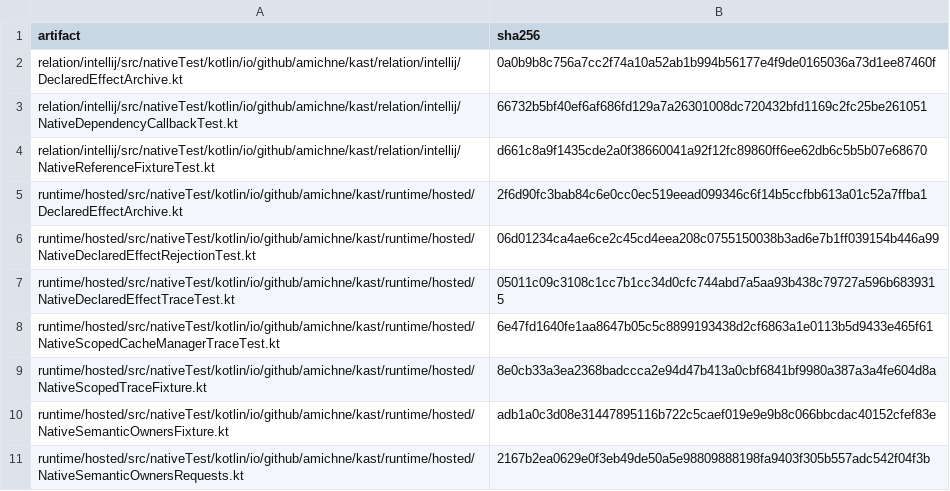
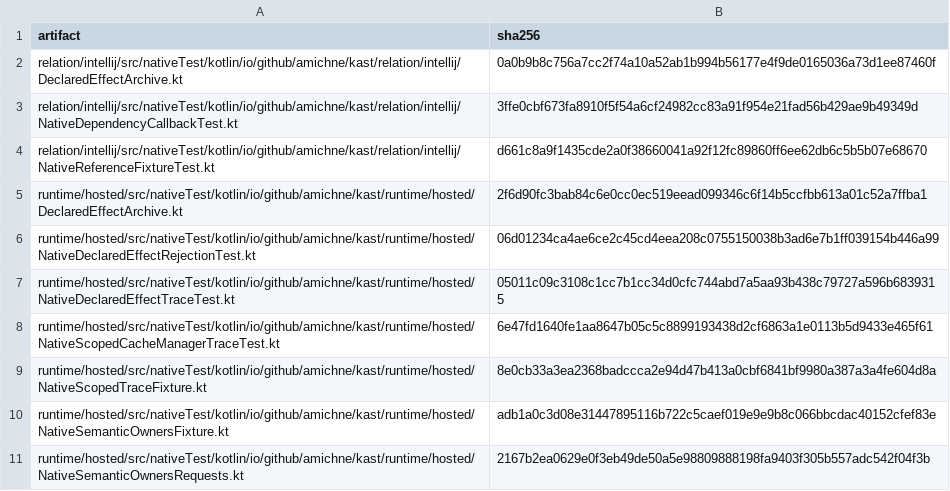
Before and after one commit to amichne/kast, a TSV file: config/kotlin-semantic-coverage/reviewed-fixture-carriers.tsv, drawn as a sheet.

Commit message:
test: align native fixture with Kotlin runtime update

```diff
--- a/config/kotlin-semantic-coverage/reviewed-fixture-carriers.tsv
+++ b/config/kotlin-semantic-coverage/reviewed-fixture-carriers.tsv
@@ -2,3 +2,3 @@ artifact	sha256
 relation/intellij/src/nativeTest/kotlin/io/github/amichne/kast/relation/intellij/DeclaredEffectArchive.kt	0a0b9b8c756a7cc2f74a10a52ab1b994b56177e4f9de0165036a73d1ee87460f
-relation/intellij/src/nativeTest/kotlin/io/github/amichne/kast/relation/intellij/NativeDependencyCallbackTest.kt	66732b5bf40ef6af686fd129a7a26301008dc720432bfd1169c2fc25be261051
+relation/intellij/src/nativeTest/kotlin/io/github/amichne/kast/relation/intellij/NativeDependencyCallbackTest.kt	3ffe0cbf673fa8910f5f54a6cf24982cc83a91f954e21fad56b429ae9b49349d
 relation/intellij/src/nativeTest/kotlin/io/github/amichne/kast/relation/intellij/NativeReferenceFixtureTest.kt	d661c8a9f1435cde2a0f38660041a92f12fc89860ff6ee62db6c5b5b07e68670
```
Also changed, not shown: 2 other files.
